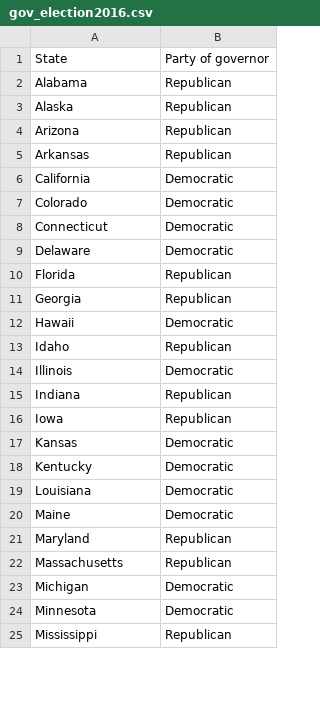
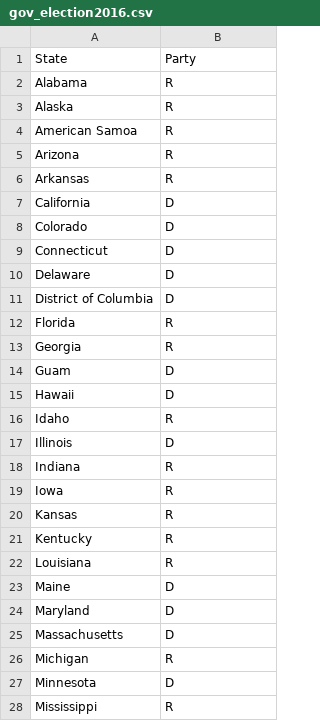
Before and after one commit to alyssamoyer/project_mh, a CSV file: Output/gov_election2016.csv, drawn as a sheet; only a part is shown; the diff covers the shown part only.

```diff
--- a/Output/gov_election2016.csv
+++ b/Output/gov_election2016.csv
@@ -1,25 +1,28 @@
-State,Party of governor
-Alabama,Republican
-Alaska,Republican
-Arizona,Republican
-Arkansas,Republican
-California,Democratic
-Colorado,Democratic
-Connecticut,Democratic
-Delaware,Democratic
-Florida,Republican
-Georgia,Republican
-Hawaii,Democratic
-Idaho,Republican
-Illinois,Democratic
-Indiana,Republican
-Iowa,Republican
-Kansas,Democratic
-Kentucky,Democratic
-Louisiana,Democratic
-Maine,Democratic
-Maryland,Republican
-Massachusetts,Republican
-Michigan,Democratic
-Minnesota,Democratic
-Mississippi,Republican
+State,Party
+Alabama,R
+Alaska,R
+American Samoa,R
+Arizona,R
+Arkansas,R
+California,D
+Colorado,D
+Connecticut,D
+Delaware,D
+District of Columbia,D
+Florida,R
+Georgia,R
+Guam,D
+Hawaii,D
+Idaho,R
+Illinois,D
+Indiana,R
+Iowa,R
+Kansas,R
+Kentucky,R
+Louisiana,R
+Maine,D
+Maryland,D
+Massachusetts,D
+Michigan,R
+Minnesota,D
+Mississippi,R
```
Also changed, not shown: 3 added rows and 26 edited cells elsewhere in this file, 1 other file.
